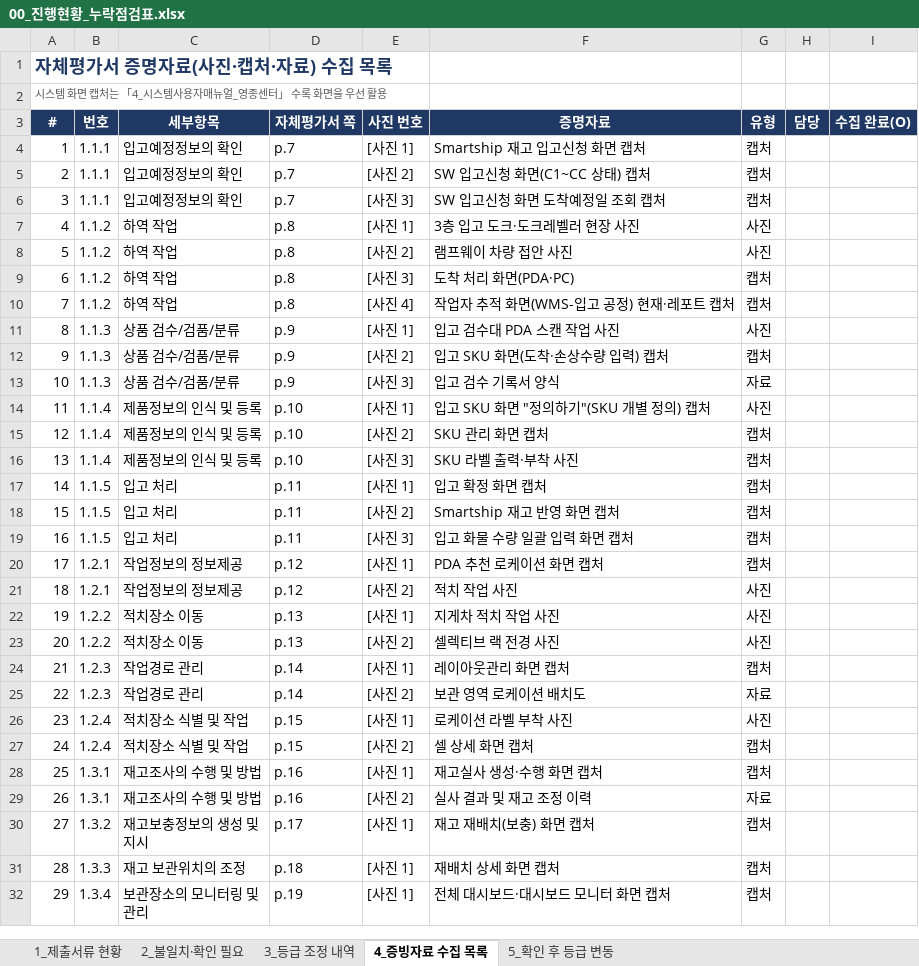
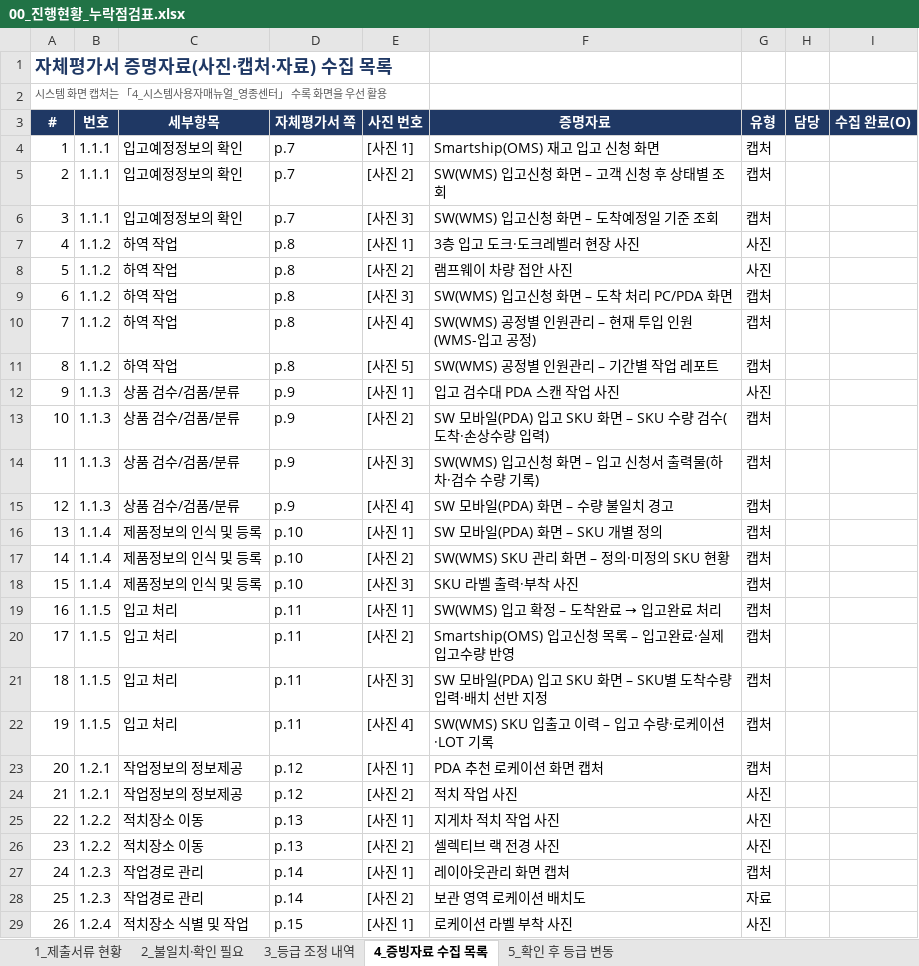
Before and after one commit to Yun-IlHwan/smart-logstics, an Excel workbook: 작성 서류 - yun/00_진행현황_누락점검표.xlsx, sheet 4_증빙자료 수집 목록, drawn as a sheet; only a part is shown; the shorter side is filled out with more unchanged rows; values as stored, in another font and other column widths than the file's, no borders; addresses are those after the commit; the diff names each change by its address in the sheet, - before the commit and + after, or states it on an @@ line.

```diff
--- a/작성 서류 - yun/00_진행현황_누락점검표.xlsx (sheet 4_증빙자료 수집 목록)
+++ b/작성 서류 - yun/00_진행현황_누락점검표.xlsx (sheet 4_증빙자료 수집 목록)
-F4 (증명자료): Smartship 재고 입고신청 화면 캡처
+F4 (증명자료): Smartship(OMS) 재고 입고 신청 화면
-F5 (증명자료): SW 입고신청 화면(C1~CC 상태) 캡처
+F5 (증명자료): SW(WMS) 입고신청 화면 – 고객 신청 후 상태별 조회
-F6 (증명자료): SW 입고신청 화면 도착예정일 조회 캡처
+F6 (증명자료): SW(WMS) 입고신청 화면 – 도착예정일 기준 조회
-F9 (증명자료): 도착 처리 화면(PDA·PC)
+F9 (증명자료): SW(WMS) 입고신청 화면 – 도착 처리 PC/PDA 화면
-F10 (증명자료): 작업자 추적 화면(WMS-입고 공정) 현재·레포트 캡처
+F10 (증명자료): SW(WMS) 공정별 인원관리 – 현재 투입 인원(WMS-입고 공정)
+row 11: 8 | 1.1.2 | 하역 작업 | p.8 | [사진 5] | SW(WMS) 공정별 인원관리 – 기간별 작업 레포트 | 캡처
@@ column A (#) renumbered from row 12 down @@
-F13 (증명자료): 입고 SKU 화면(도착·손상수량 입력) 캡처
+F13 (증명자료): SW 모바일(PDA) 입고 SKU 화면 – SKU 수량 검수(도착·손상수량 입력)
-F14 (증명자료): 입고 검수 기록서 양식
+F14 (증명자료): SW(WMS) 입고신청 화면 – 입고 신청서 출력물(하차·검수 수량 기록)
-G14 (유형): 자료
+G14 (유형): 캡처
+row 15: 12 | 1.1.3 | 상품 검수/검품/분류 | p.9 | [사진 4] | SW 모바일(PDA) 화면 – 수량 불일치 경고 | 캡처
-F16 (증명자료): 입고 SKU 화면 "정의하기"(SKU 개별 정의) 캡처
+F16 (증명자료): SW 모바일(PDA) 화면 – SKU 개별 정의
-G16 (유형): 사진
+G16 (유형): 캡처
-F17 (증명자료): SKU 관리 화면 캡처
+F17 (증명자료): SW(WMS) SKU 관리 화면 – 정의·미정의 SKU 현황
@@ F19 (증명자료): 입고 확정 화면 캡처 → SW(WMS) 입고 확정 – 도착완료 → 입고완료 처리 @@
-F20 (증명자료): Smartship 재고 반영 화면 캡처
+F20 (증명자료): Smartship(OMS) 입고신청 목록 – 입고완료·실제입고수량 반영
-F21 (증명자료): 입고 화물 수량 일괄 입력 화면 캡처
+F21 (증명자료): SW 모바일(PDA) 입고 SKU 화면 – SKU별 도착수량 입력·배치 선반 지정
+row 22: 19 | 1.1.5 | 입고 처리 | p.11 | [사진 4] | SW(WMS) SKU 입출고 이력 – 입고 수량·로케이션·LOT 기록 | 캡처
```
Also changed, not shown: 작성 서류 - yun/99_확인필요_목록.xlsx, 2 other files.
